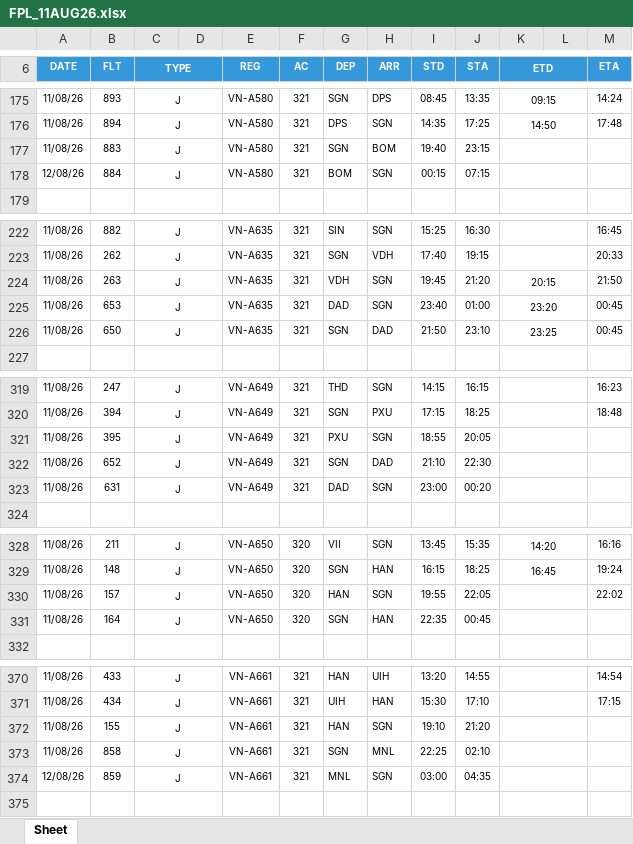
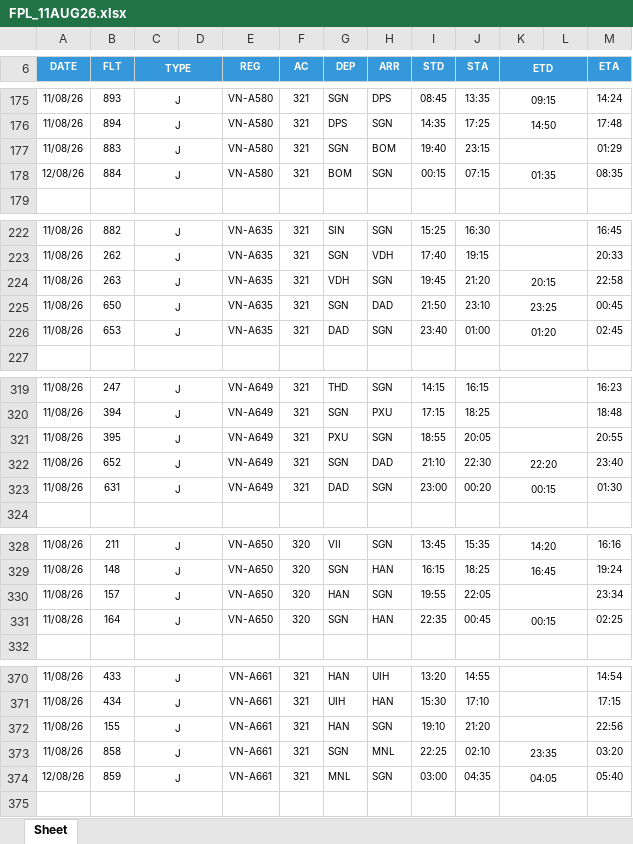
Before and after one commit to tlgsvj/lc, an Excel workbook: Data/FlightPlan/FPL_11AUG26.xlsx, sheet Sheet, drawn as a sheet; only a part is shown, gaps mark what is left out; values as stored, in another font and other column widths than the file's, no borders; charts and pictures not drawn; removed rows and columns are numbered as before the commit, all else as after; the diff covers the shown part only; the diff names each change by its address in the sheet, - before the commit and + after, or states it on an @@ line.

Commit message:
Update FPL_11AUG26.xlsx

```diff
--- a/Data/FlightPlan/FPL_11AUG26.xlsx (sheet Sheet)
+++ b/Data/FlightPlan/FPL_11AUG26.xlsx (sheet Sheet)
-M177 (ETA): (empty)
+M177 (ETA): 01:29
-K178 (ETD): (empty)
+K178 (ETD): 01:35
-M178 (ETA): (empty)
+M178 (ETA): 08:35
-M224 (ETA): 21:50
+M224 (ETA): 22:58
-row 225: 11/08/26 | 653 | J |  | VN-A635 | 321 | DAD | SGN | 23:40 | 01:00 | 23:20 |  | 00:45
+row 226: 11/08/26 | 653 | J |  | VN-A635 | 321 | DAD | SGN | 23:40 | 01:00 | 01:20 |  | 02:45
-M321 (ETA): (empty)
+M321 (ETA): 20:55
-K322 (ETD): (empty)
+K322 (ETD): 22:20
-M322 (ETA): (empty)
+M322 (ETA): 23:40
-K323 (ETD): (empty)
+K323 (ETD): 00:15
-M323 (ETA): (empty)
+M323 (ETA): 01:30
-M330 (ETA): 22:02
+M330 (ETA): 23:34
-K331 (ETD): (empty)
+K331 (ETD): 00:15
-M331 (ETA): (empty)
+M331 (ETA): 02:25
-M372 (ETA): (empty)
+M372 (ETA): 22:56
-K373 (ETD): (empty)
+K373 (ETD): 23:35
-M373 (ETA): (empty)
+M373 (ETA): 03:20
-K374 (ETD): (empty)
+K374 (ETD): 04:05
-M374 (ETA): (empty)
+M374 (ETA): 05:40
```
Also changed, not shown: 34 edited cells elsewhere in this sheet.
